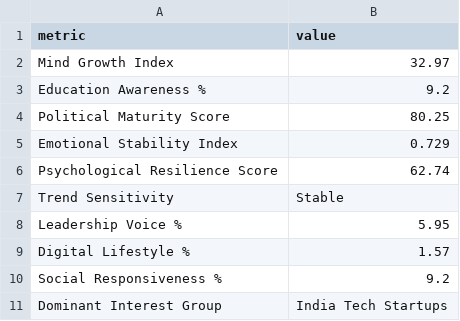
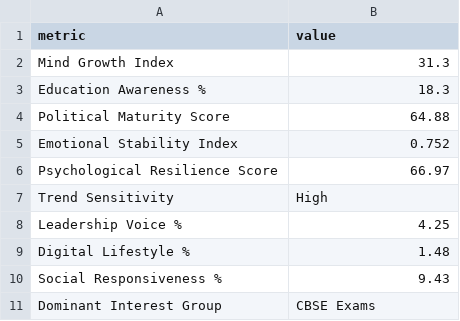
Before and after one commit to mosam-doshi/Sentiment-Analysis-Data-Pipeline, a CSV file: data/analysis/dashboard_insights.csv, drawn as a sheet.

```diff
--- a/data/analysis/dashboard_insights.csv
+++ b/data/analysis/dashboard_insights.csv
@@ -1,11 +1,11 @@
 metric,value
-Mind Growth Index,32.97
-Education Awareness %,9.2
-Political Maturity Score,80.25
-Emotional Stability Index,0.729
-Psychological Resilience Score,62.74
-Trend Sensitivity,Stable
-Leadership Voice %,5.95
-Digital Lifestyle %,1.57
-Social Responsiveness %,9.2
-Dominant Interest Group,India Tech Startups
+Mind Growth Index,31.3
+Education Awareness %,18.3
+Political Maturity Score,64.88
+Emotional Stability Index,0.752
+Psychological Resilience Score,66.97
+Trend Sensitivity,High
+Leadership Voice %,4.25
+Digital Lifestyle %,1.48
+Social Responsiveness %,9.43
+Dominant Interest Group,CBSE Exams
```
Also changed, not shown: data/analysis/dashboard_metrics.csv, data/analysis/genz_state.csv, 7 other files.
